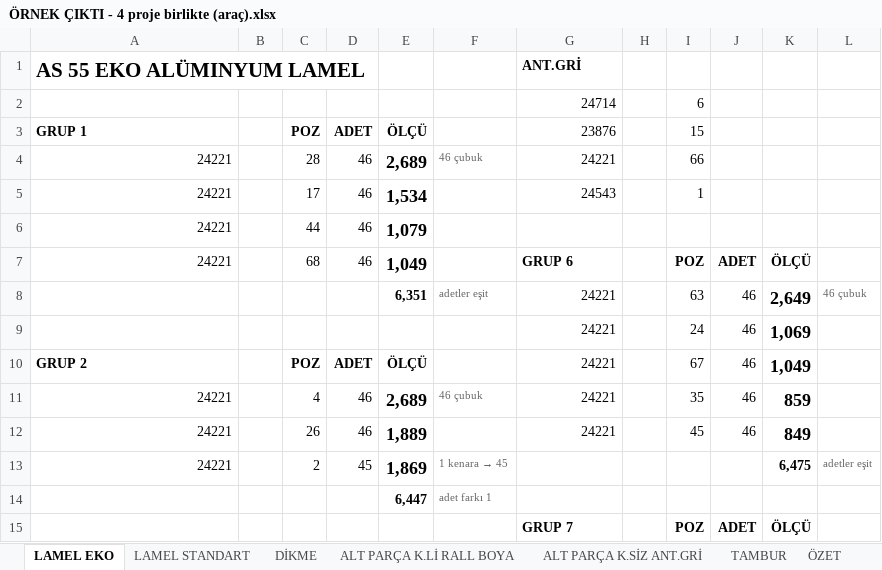
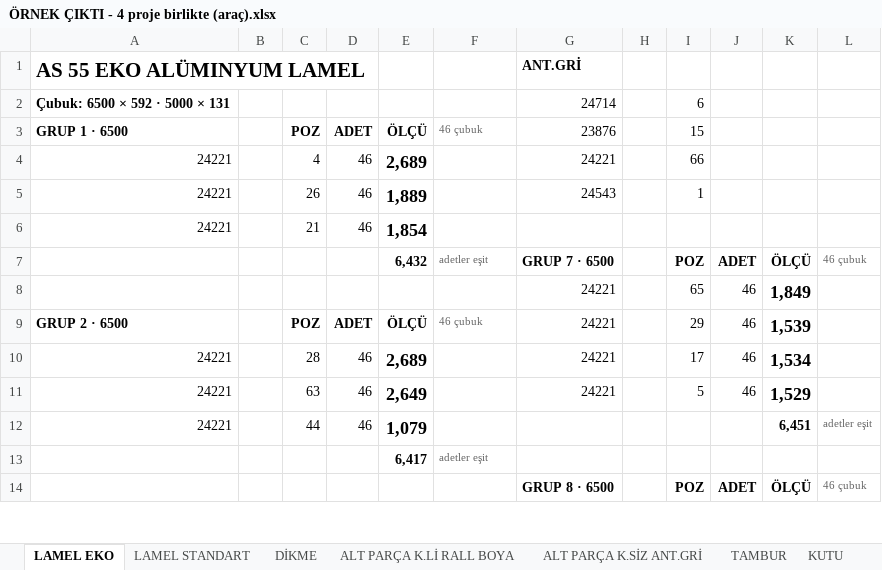
Before and after one commit to abidcan7/ferrini-panjurkesim, an Excel workbook: ÖRNEK ÇIKTI - 4 proje birlikte (araç).xlsx, sheet LAMEL EKO, drawn as a sheet; only a part is shown; values as stored, in another font and other column widths than the file's, no borders; removed rows and columns are numbered as before the commit, all else as after; the diff covers the shown part only; the diff names each change by its address in the sheet, - before the commit and + after, or states it on an @@ line.

```diff
--- a/ÖRNEK ÇIKTI - 4 proje birlikte (araç).xlsx (sheet LAMEL EKO)
+++ b/ÖRNEK ÇIKTI - 4 proje birlikte (araç).xlsx (sheet LAMEL EKO)
+sheet tab: KUTU
-A2 (GRUP 1 · 6500): (empty)
+A2 (GRUP 1 · 6500): Çubuk: 6500 × 592 · 5000 × 131
-A3: GRUP 1
+A3: GRUP 1 · 6500
-F3: (empty)
+F3: 46 çubuk
-C4 (POZ): 28
+C4 (POZ): 4
-F4 (46 çubuk): 46 çubuk
+F4 (46 çubuk): (empty)
-C5 (POZ): 17
+C5 (POZ): 26
-E5 (ÖLÇÜ): 1,534
+E5 (ÖLÇÜ): 1,889
-C6 (POZ): 44
+C6 (POZ): 21
-E6 (ÖLÇÜ): 1,079
+E6 (ÖLÇÜ): 1,854
-row 7: 24221 |  | 68 | 46 | 1,049 |  | GRUP 6 |  | POZ | ADET | ÖLÇÜ
-row 8:  |  |  |  | 6,351 | adetler eşit | 24221 |  | 63 | 46 | 2,649 | 46 çubuk
-row 9:  |  |  |  |  |  | 24221 |  | 24 | 46 | 1,069
+row 7:  |  |  |  | 6,432 | adetler eşit | GRUP 7 · 6500 |  | POZ | ADET | ÖLÇÜ | 46 çubuk
+row 8:  |  |  |  |  |  | 24221 |  | 65 | 46 | 1,849
-A9 (GRUP 1 · 6500): GRUP 2
+A9 (GRUP 1 · 6500): GRUP 2 · 6500
-F9 (46 çubuk): (empty)
+F9 (46 çubuk): 46 çubuk
-I9 (15): 67
+I9 (15): 29
-K9: 1,049
+K9: 1,539
-C10 (POZ): 4
+C10 (POZ): 28
-F10 (46 çubuk): 46 çubuk
+F10 (46 çubuk): (empty)
-I10 (15): 35
+I10 (15): 17
-K10: 859
+K10: 1,534
-C11 (POZ): 26
+C11 (POZ): 63
-E11 (ÖLÇÜ): 1,889
+E11 (ÖLÇÜ): 2,649
-I11 (15): 45
+I11 (15): 5
-K11: 849
+K11: 1,529
-row 13: 24221 |  | 2 | 45 | 1,869 | 1 kenara → 45 |  |  |  |  | 6,475 | adetler eşit
-row 14:  |  |  |  | 6,447 | adet farkı 1
+row 12: 24221 |  | 44 | 46 | 1,079 |  |  |  |  |  | 6,451 | adetler eşit
+row 13:  |  |  |  | 6,417 | adetler eşit
-G14 (23876): GRUP 7
+G14 (23876): GRUP 8 · 6500
-L14: (empty)
+L14: 46 çubuk
```
Also changed, not shown: 36 added rows, 33 removed rows, 102 edited cells and cell formats elsewhere in this sheet, sheet POZ LİSTESİ, sheet TAMBUR, sheet DİKME, sheet ALT PARÇA K.SİZ ANT.GRİ, sheet ÖZET, sheet ARTIK PLANI, 2 more sheets, other sheet tabs, formulas that keep their value, ÖRNEK ÇIKTI - 21542 (araç).xlsx, 11 other files.
